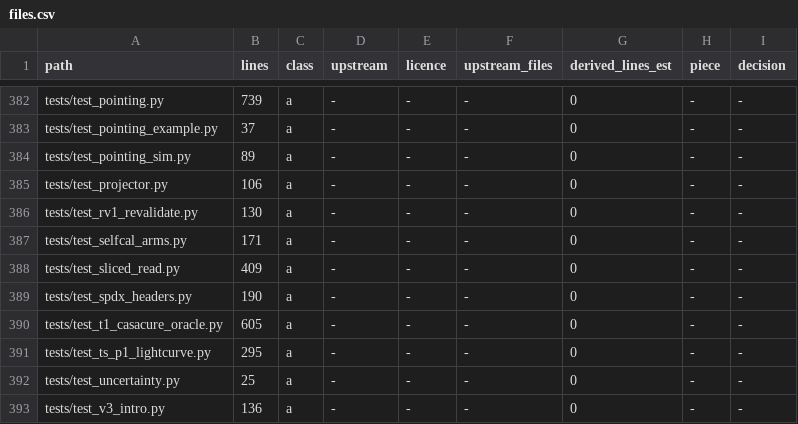
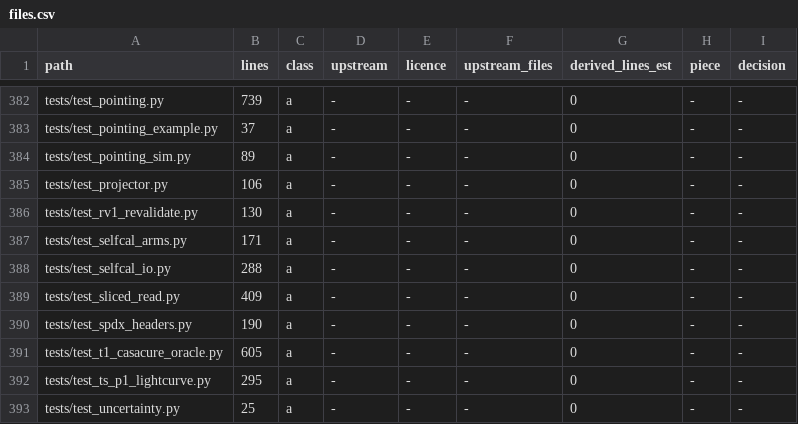
Before and after one commit to gijzelaerr/rang-core, a CSV file: research/results/mit-relicense-audit/files.csv, drawn as a sheet; only a part is shown, gaps mark what is left out; the shorter side is filled out with more unchanged rows; the diff names each change by its address in the sheet, - before the commit and + after, or states it on an @@ line.

Commit message:
selfcal-io: CORRECTED_1GC copied inside round 1's apply (#49); averaged solves read through AverageCache (#50)

```diff
--- a/research/results/mit-relicense-audit/files.csv
+++ b/research/results/mit-relicense-audit/files.csv
+row 388: tests/test_selfcal_io.py | 288 | a | - | - | - | 0 | - | -
```
Also changed, not shown: 6 other files.
